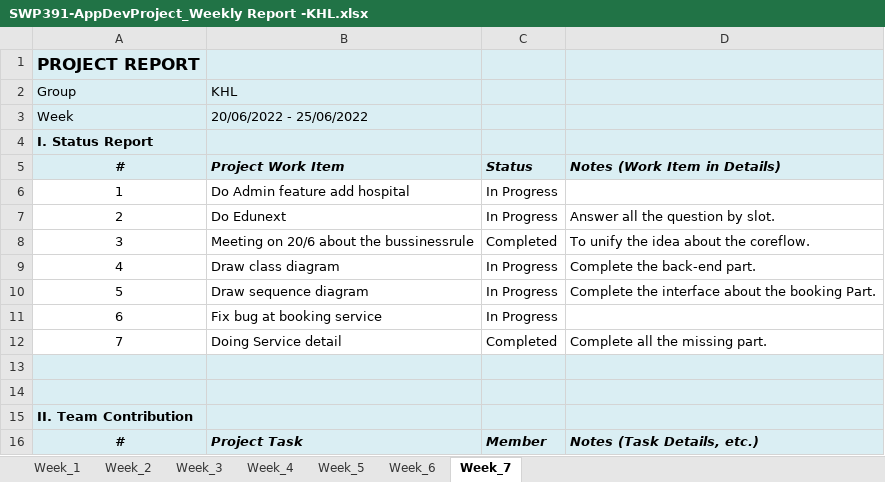
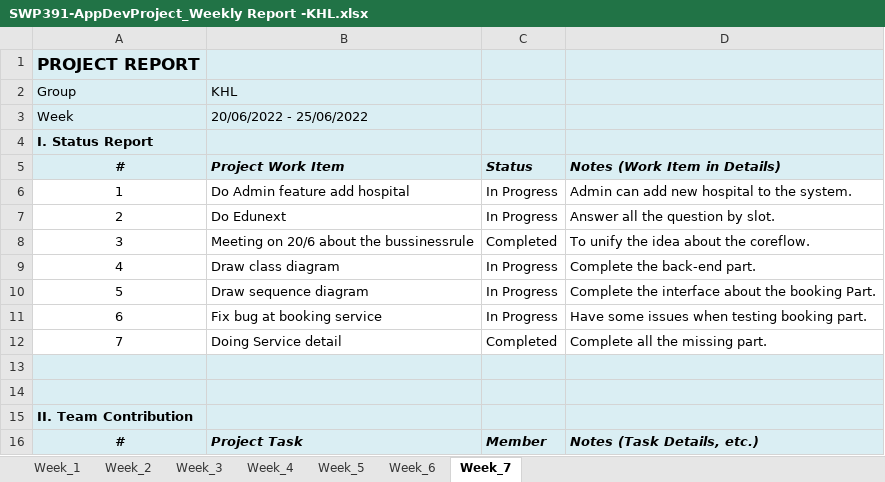
Before and after one commit to hodangkhoa1/SE1618_KHL_DBS, an Excel workbook: Documents/SWP391-AppDevProject_Weekly Report -KHL.xlsx, sheet Week_7, drawn as a sheet; only a part is shown; values as stored, in another font and other column widths than the file's, no borders; charts and pictures not drawn; the diff covers the shown part only; the diff names each change by its address in the sheet, - before the commit and + after, or states it on an @@ line.

```diff
--- a/Documents/SWP391-AppDevProject_Weekly Report -KHL.xlsx (sheet Week_7)
+++ b/Documents/SWP391-AppDevProject_Weekly Report -KHL.xlsx (sheet Week_7)
-D6: (empty)
+D6: Admin can add new hospital to the system.
-D11: (empty)
+D11: Have some issues when testing booking part.
```
Also changed, not shown: 3 added rows and 22 edited cells elsewhere in this sheet, 2 other files.
